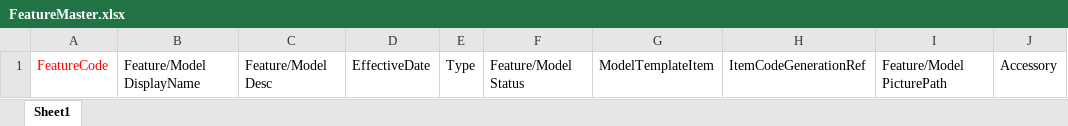
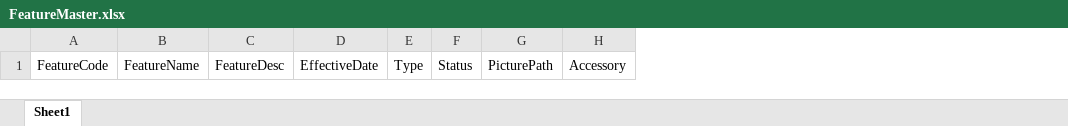
Before and after one commit to nadeem1018/opti-configurator, an Excel workbook: configuratior/src/assets/data/json/FeatureMaster.xlsx, sheet Sheet1, drawn as a sheet; values as stored, in another font and other column widths than the file's, no borders; removed rows and columns are numbered as before the commit, all else as after; the diff names each change by its address in the sheet, - before the commit and + after, or states it on an @@ line.

Commit message:
feature master

```diff
--- a/configuratior/src/assets/data/json/FeatureMaster.xlsx (sheet Sheet1)
+++ b/configuratior/src/assets/data/json/FeatureMaster.xlsx (sheet Sheet1)
-column B, row 1: Feature/Model DisplayName
-column C, row 1: Feature/Model Desc
+column B, row 1: FeatureName
+column C, row 1: FeatureDesc
-column F, row 1: Feature/Model Status
-column G, row 1: ModelTemplateItem
-column H, row 1: ItemCodeGenerationRef
-column I, row 1: Feature/Model PicturePath
+column F, row 1: Status
+column G, row 1: PicturePath
-A1 text colour: #FF0000
+A1 text colour: black
```
